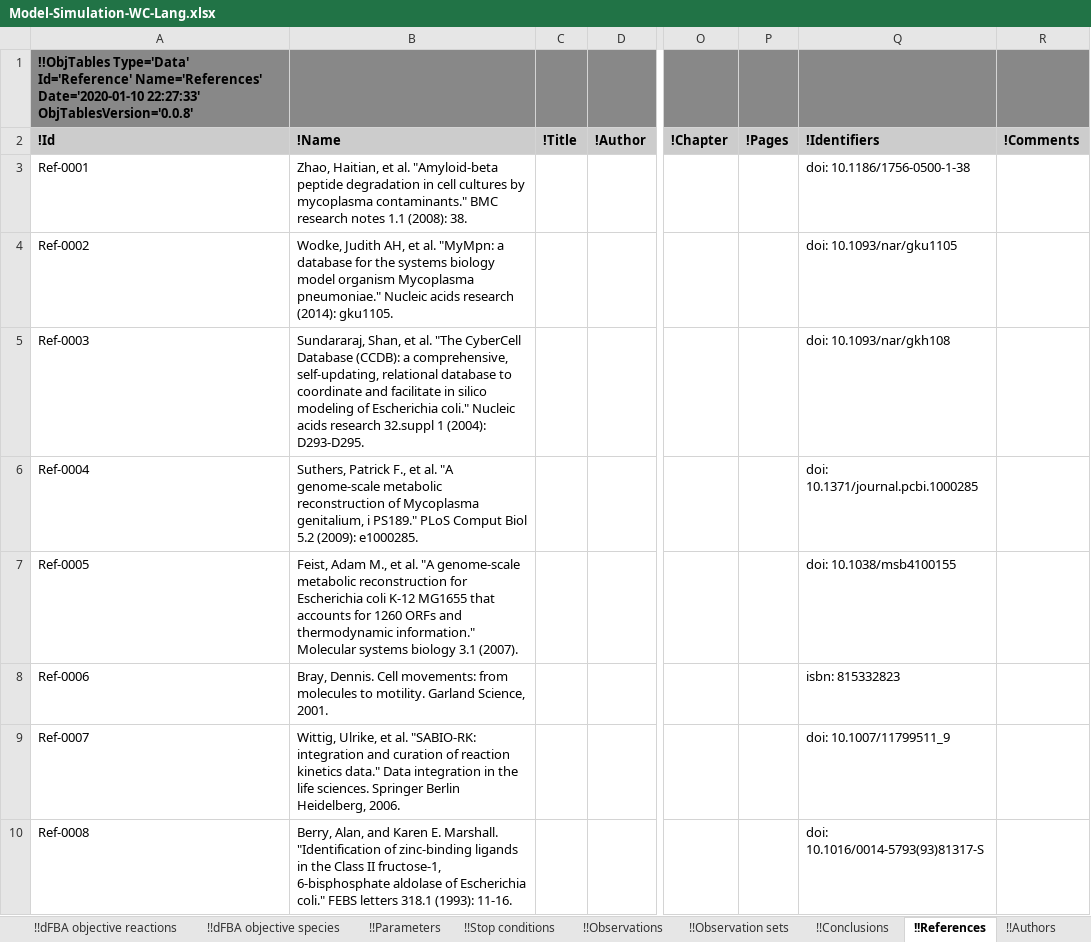
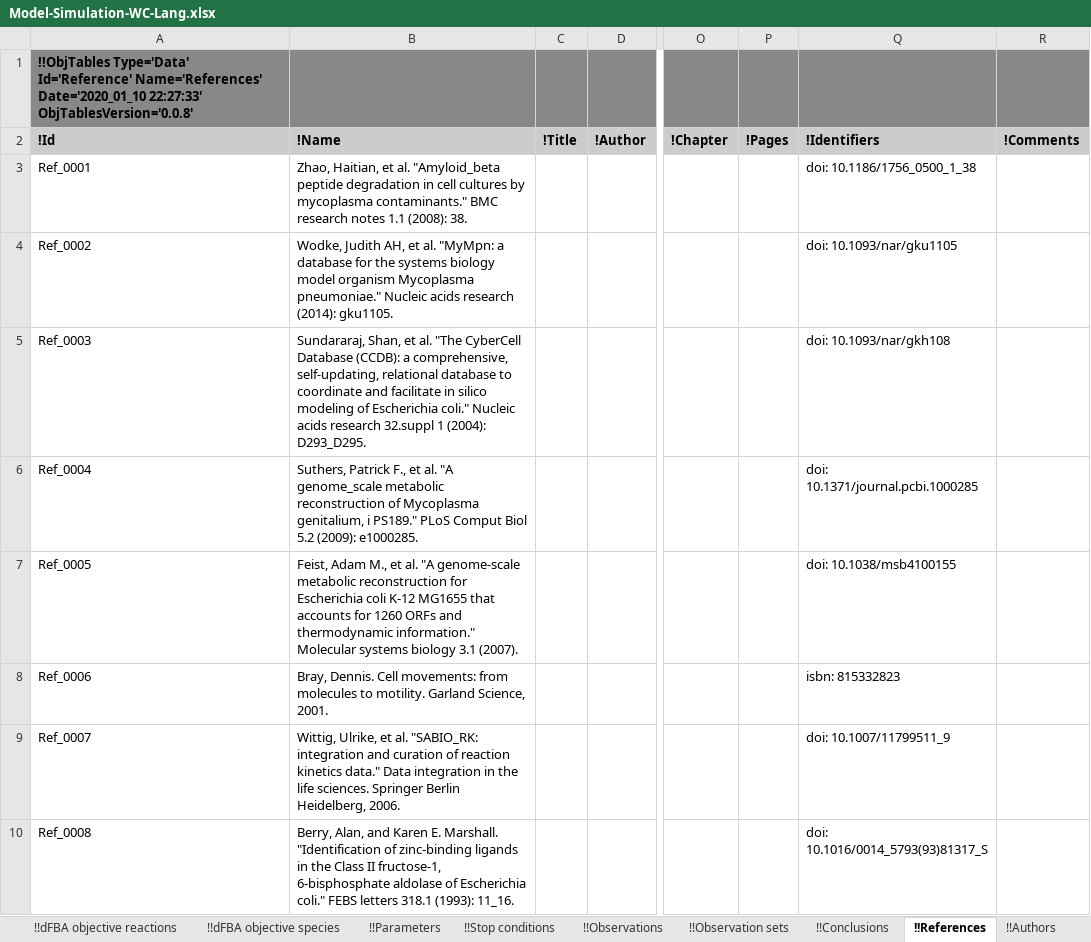
Before and after one commit to KarrLab/intro_to_wc_modeling, an Excel workbook: intro_to_wc_modeling/cell_modeling/simulation/multi_algorithm/Model-Simulation-WC-Lang.xlsx, sheet !!References, drawn as a sheet; only a part is shown, gaps mark what is left out; values as stored, in another font and other column widths than the file's, no borders; the diff covers the shown part only; the diff names each change by its address in the sheet, - before the commit and + after, or states it on an @@ line.

Commit message:
debugging wc-lang version of tutorial model

```diff
--- a/intro_to_wc_modeling/cell_modeling/simulation/multi_algorithm/Model-Simulation-WC-Lang.xlsx (sheet !!References)
+++ b/intro_to_wc_modeling/cell_modeling/simulation/multi_algorithm/Model-Simulation-WC-Lang.xlsx (sheet !!References)
-A1: …Id='Reference' Name='References' Date='2020-01-10 22:27:33' ObjTablesVersion='0.0.8'
+A1: …Id='Reference' Name='References' Date='2020_01_10 22:27:33' ObjTablesVersion='0.0.8'
-A3: Ref-0001
+A3: Ref_0001
-B3: …et al. "Amyloid-beta peptide degradation…
+B3: …et al. "Amyloid_beta peptide degradation…
-Q3: doi: 10.1186/1756-0500-1-38
+Q3: doi: 10.1186/1756_0500_1_38
-A4: Ref-0002
+A4: Ref_0002
-A5: Ref-0003
+A5: Ref_0003
-B5: …1 (2004): D293-D295.
+B5: …1 (2004): D293_D295.
-A6: Ref-0004
+A6: Ref_0004
-B6: …al. "A genome-scale metabolic reconstruction…
+B6: …al. "A genome_scale metabolic reconstruction…
-A7: Ref-0005
+A7: Ref_0005
-A8: Ref-0006
+A8: Ref_0006
-A9: Ref-0007
+A9: Ref_0007
-B9: …et al. "SABIO-RK: integration and…
+B9: …et al. "SABIO_RK: integration and…
-A10: Ref-0008
+A10: Ref_0008
-B10: …318.1 (1993): 11-16.
+B10: …318.1 (1993): 11_16.
-Q10: doi: 10.1016/0014-5793(93)81317-S
+Q10: doi: 10.1016/0014_5793(93)81317_S
```
Also changed, not shown: 18 edited cells elsewhere in this sheet, sheet !!Reactions, sheet !!Species types, sheet !!Rate laws, sheet !!dFBA objective species, sheet !!Parameters, sheet !!Species, 7 more sheets, other sheet tabs, formulas that keep their value.
